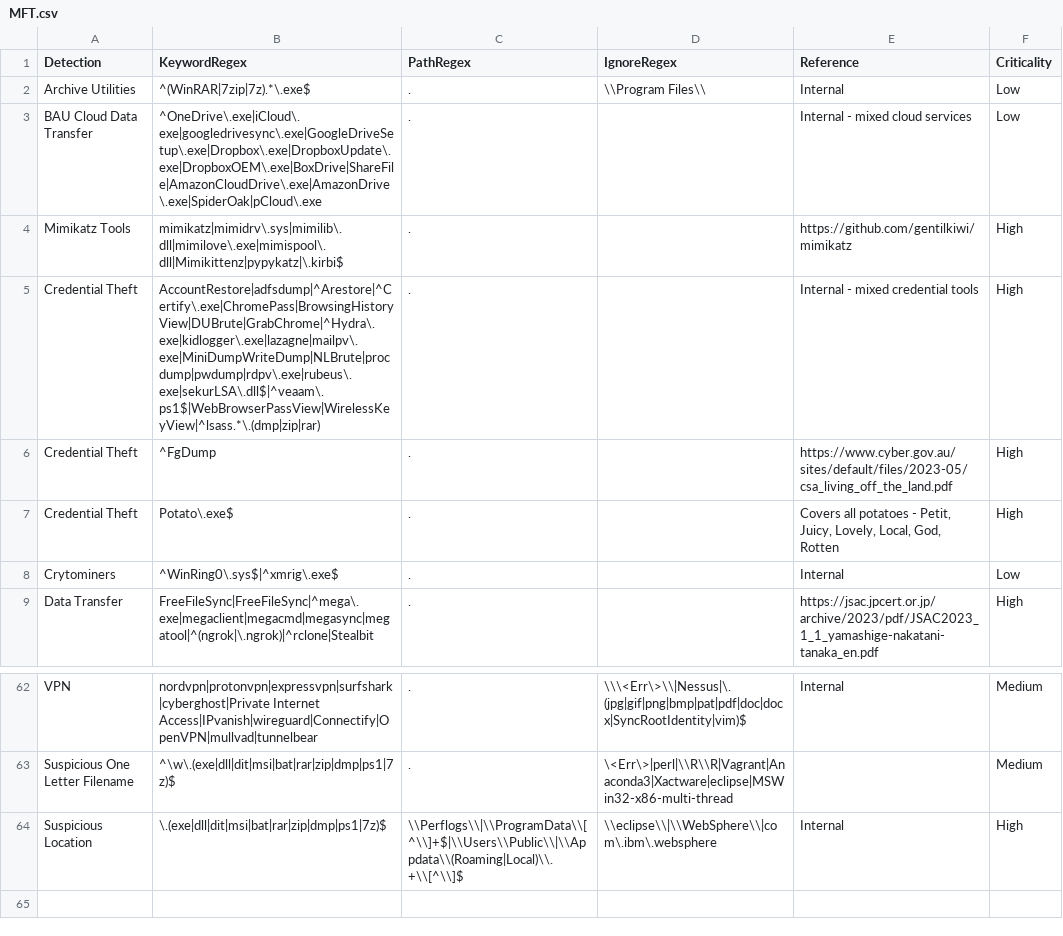
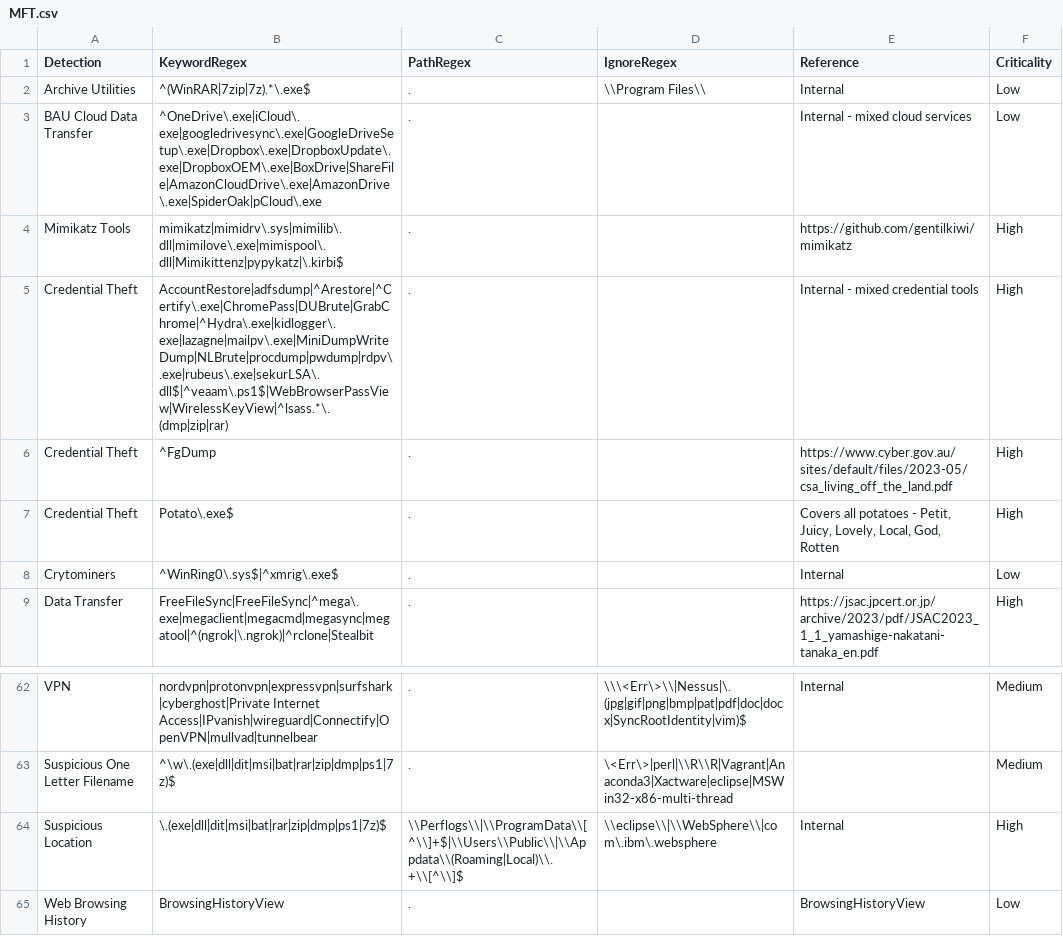
Before and after one commit to mgreen27/DetectRaptor, a CSV file: csv/MFT.csv, drawn as a sheet; only a part is shown, gaps mark what is left out.

Commit message:
Update MFT.csv (#32)
updating BrowsingHistoryView to a category (with low) and removing it from credential theft after the active case proved it wasn't the case

```diff
--- a/csv/MFT.csv
+++ b/csv/MFT.csv
@@ -4,3 +4,3 @@ BAU Cloud Data Transfer,^OneDrive\.exe|iCloud\.exe|googledrivesync\.exe|GoogleDr
 Mimikatz Tools,mimikatz|mimidrv\.sys|mimilib\.dll|mimilove\.exe|mimispool\.dll|Mimikittenz|pypykatz|\.kirbi$,.,,https://github.com/gentilkiwi/mimikatz,High
-Credential Theft,AccountRestore|adfsdump|^Arestore|^Certify\.exe|ChromePass|BrowsingHistoryView|DUBrute|GrabChrome|^Hydra\.exe|kidlogger\.exe|lazagne|mailpv\.exe|MiniDumpWriteDump|NLBrute|procdump|pwdump|rdpv\.exe|rubeus\.exe|sekurLSA\.dll$|^veaam\.ps1$|WebBrowserPassView|WirelessKeyView|^lsass.*\.(dmp|zip|rar),.,,Internal - mixed credential tools,High
+Credential Theft,AccountRestore|adfsdump|^Arestore|^Certify\.exe|ChromePass|DUBrute|GrabChrome|^Hydra\.exe|kidlogger\.exe|lazagne|mailpv\.exe|MiniDumpWriteDump|NLBrute|procdump|pwdump|rdpv\.exe|rubeus\.exe|sekurLSA\.dll$|^veaam\.ps1$|WebBrowserPassView|WirelessKeyView|^lsass.*\.(dmp|zip|rar),.,,Internal - mixed credential tools,High
 Credential Theft,^FgDump,.,,https://www.cyber.gov.au/sites/default/files/2023-05/csa_living_off_the_land.pdf,High
@@ -64 +64,2 @@ Suspicious One Letter Filename,^\w\.(exe|dll|dit|msi|bat|rar|zip|dmp|ps1|7z)$,.,
 Suspicious Location,\.(exe|dll|dit|msi|bat|rar|zip|dmp|ps1|7z)$,\\Perflogs\\|\\ProgramData\\[^\\]+$|\\Users\\Public\\|\\Appdata\\(Roaming|Local)\\.+\\[^\\]$,\\eclipse\\|\\WebSphere\\|com\.ibm\.websphere,Internal,High
+Web Browsing History,BrowsingHistoryView,.,,BrowsingHistoryView,Low
```
